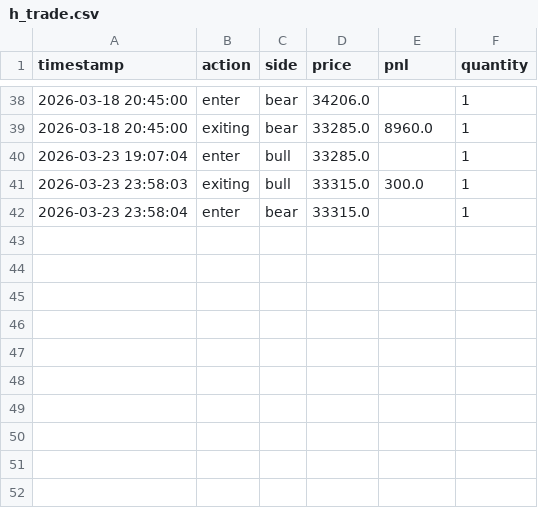
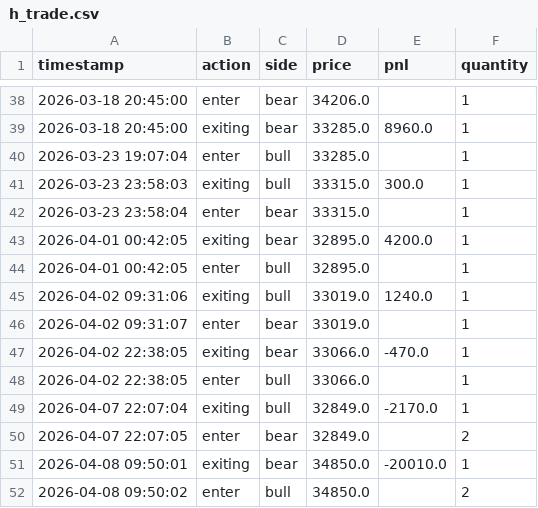
Before and after one commit to liugoldent/monitor, a CSV file: backend-futures-py/tv_doc/h_trade.csv, drawn as a sheet; only a part is shown, gaps mark what is left out; the diff names each change by its address in the sheet, - before the commit and + after, or states it on an @@ line.

Commit message:
feat: add auto_trade

```diff
--- a/backend-futures-py/tv_doc/h_trade.csv
+++ b/backend-futures-py/tv_doc/h_trade.csv
+row 43: 2026-04-01 00:42:05 | exiting | bear | 32895.0 | 4200.0 | 1
+row 44: 2026-04-01 00:42:05 | enter | bull | 32895.0 |  | 1
+row 45: 2026-04-02 09:31:06 | exiting | bull | 33019.0 | 1240.0 | 1
+row 46: 2026-04-02 09:31:07 | enter | bear | 33019.0 |  | 1
+row 47: 2026-04-02 22:38:05 | exiting | bear | 33066.0 | -470.0 | 1
+row 48: 2026-04-02 22:38:05 | enter | bull | 33066.0 |  | 1
+row 49: 2026-04-07 22:07:04 | exiting | bull | 32849.0 | -2170.0 | 1
+row 50: 2026-04-07 22:07:05 | enter | bear | 32849.0 |  | 2
+row 51: 2026-04-08 09:50:01 | exiting | bear | 34850.0 | -20010.0 | 1
+row 52: 2026-04-08 09:50:02 | enter | bull | 34850.0 |  | 2
```
Also changed, not shown: 4 other files.
